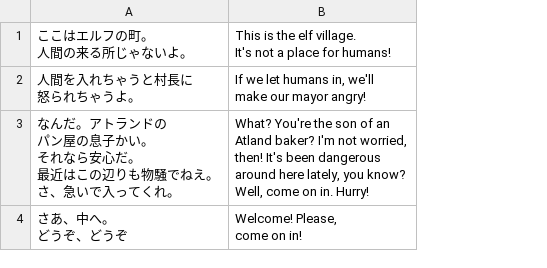
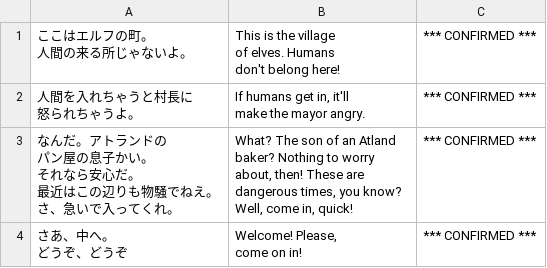
Before and after one commit to nleseul/lagoon_x68k_trans, a CSV file: csv/ivent/ELF01.csv, drawn as a sheet; ↵ is a line break in a cell; the diff names each change by its address in the sheet, - before the commit and + after, or states it on an @@ line.

```diff
--- a/csv/ivent/ELF01.csv
+++ b/csv/ivent/ELF01.csv
+column C, rows 1-4: all *** CONFIRMED ***
-B1: …is the elf village. ↵ It's not a place for humans!
+B1: …is the village ↵ of elves. Humans ↵ don't belong here!
-B2: If we let humans in, we'll ↵ make our mayor angry!
+B2: If humans get in, it'll ↵ make the mayor angry.
-B3: What? You're the son of an ↵ Atland baker? I'm not worried, ↵ then! It's been dangerous ↵ around here lately, you know? ↵ Well, come on in. Hurry!
+B3: What? The son of an Atland ↵ baker? Nothing to worry ↵ about, then! These are ↵ dangerous times, you know? ↵ Well, come in, quick!
```
Also changed, not shown: csv/ivent/ELF02.csv, csv/ivent/MARK02.csv, 4 other files.
